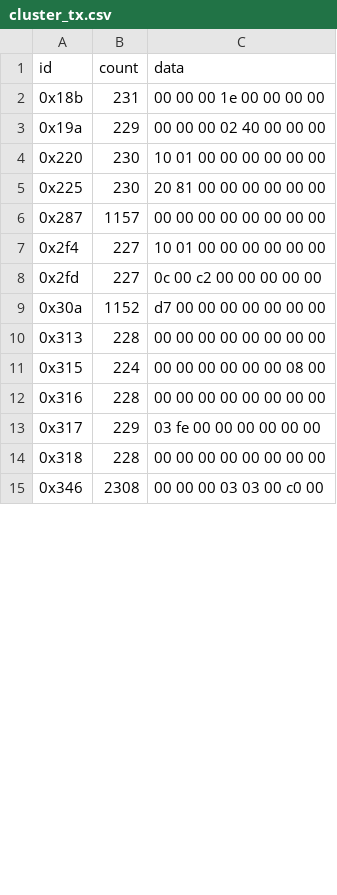
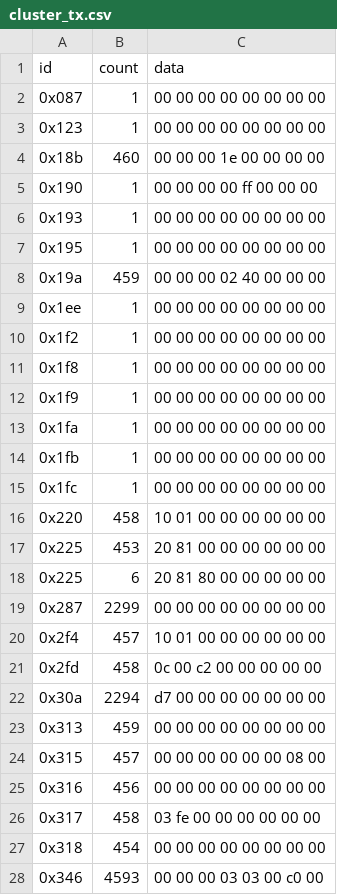
Before and after one commit to EricTurner3/s550-canbus, a CSV file: cluster_tx.csv, drawn as a sheet; only a part is shown; the diff covers the shown part only.

```diff
--- a/cluster_tx.csv
+++ b/cluster_tx.csv
@@ -1,15 +1,28 @@
 id,count,data
-0x18b,231,00 00 00 1e 00 00 00 00
-0x19a,229,00 00 00 02 40 00 00 00
-0x220,230,10 01 00 00 00 00 00 00
-0x225,230,20 81 00 00 00 00 00 00
-0x287,1157,00 00 00 00 00 00 00 00
-0x2f4,227,10 01 00 00 00 00 00 00
-0x2fd,227,0c 00 c2 00 00 00 00 00
-0x30a,1152,d7 00 00 00 00 00 00 00
-0x313,228,00 00 00 00 00 00 00 00
-0x315,224,00 00 00 00 00 00 08 00
-0x316,228,00 00 00 00 00 00 00 00
-0x317,229,03 fe 00 00 00 00 00 00
-0x318,228,00 00 00 00 00 00 00 00
-0x346,2308,00 00 00 03 03 00 c0 00
+0x087,1,00 00 00 00 00 00 00 00
+0x123,1,00 00 00 00 00 00 00 00
+0x18b,460,00 00 00 1e 00 00 00 00
+0x190,1,00 00 00 00 ff 00 00 00
+0x193,1,00 00 00 00 00 00 00 00
+0x195,1,00 00 00 00 00 00 00 00
+0x19a,459,00 00 00 02 40 00 00 00
+0x1ee,1,00 00 00 00 00 00 00 00
+0x1f2,1,00 00 00 00 00 00 00 00
+0x1f8,1,00 00 00 00 00 00 00 00
+0x1f9,1,00 00 00 00 00 00 00 00
+0x1fa,1,00 00 00 00 00 00 00 00
+0x1fb,1,00 00 00 00 00 00 00 00
+0x1fc,1,00 00 00 00 00 00 00 00
+0x220,458,10 01 00 00 00 00 00 00
+0x225,453,20 81 00 00 00 00 00 00
+0x225,6,20 81 80 00 00 00 00 00
+0x287,2299,00 00 00 00 00 00 00 00
+0x2f4,457,10 01 00 00 00 00 00 00
+0x2fd,458,0c 00 c2 00 00 00 00 00
+0x30a,2294,d7 00 00 00 00 00 00 00
+0x313,459,00 00 00 00 00 00 00 00
+0x315,457,00 00 00 00 00 00 08 00
+0x316,456,00 00 00 00 00 00 00 00
+0x317,458,03 fe 00 00 00 00 00 00
+0x318,454,00 00 00 00 00 00 00 00
+0x346,4593,00 00 00 03 03 00 c0 00
```
Also changed, not shown: 2 added rows, 3 removed rows and 22 edited cells elsewhere in this file, cluster_tx_changes.csv, 9 other files.
